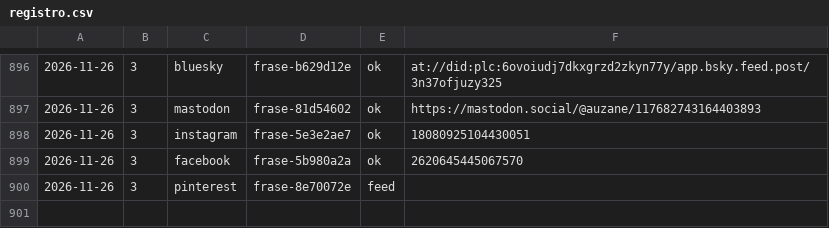
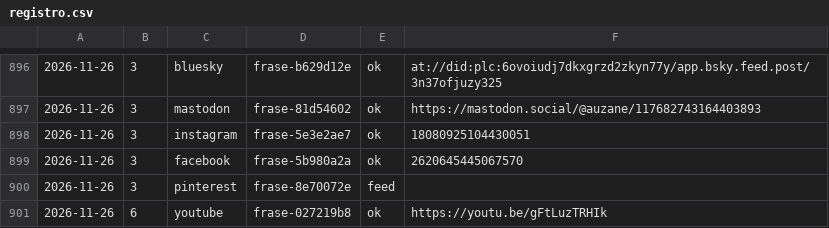
Before and after one commit to aurzane08-coder/aurzane-biblioteca-tareas, a CSV file: marketing/registro.csv, drawn as a sheet; only a part is shown, gaps mark what is left out; the diff names each change by its address in the sheet, - before the commit and + after, or states it on an @@ line.

Commit message:
marketing: pendientes 2026-11-26

```diff
--- a/marketing/registro.csv
+++ b/marketing/registro.csv
+row 901: 2026-11-26 | 6 | youtube | frase-027219b8 | ok | https://youtu.be/gFtLuzTRHIk
```
Also changed, not shown: 1 other file.
